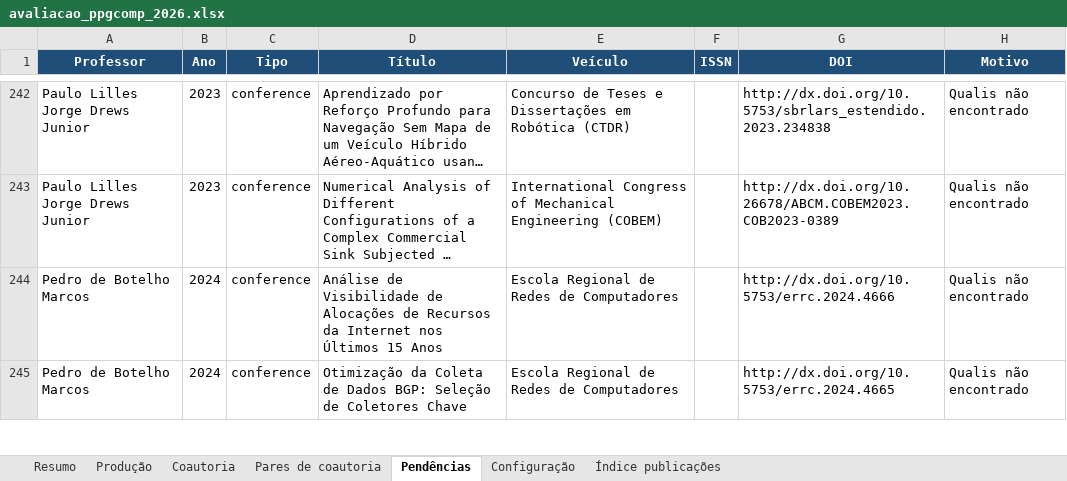
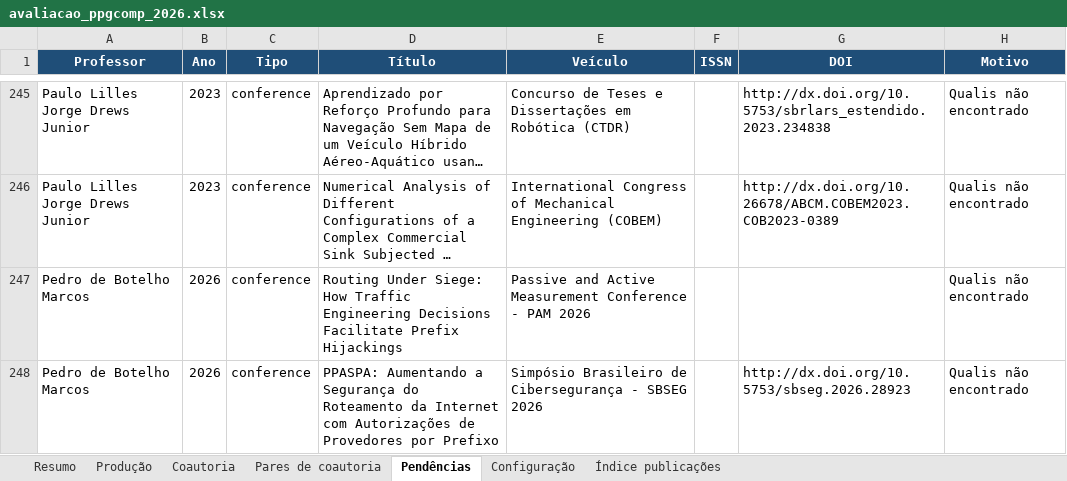
Before and after one commit to brunoldalmazo/ppgcomp-lattes, an Excel workbook: output/2026/avaliacao_ppgcomp_2026.xlsx, sheet Pendências, drawn as a sheet; only a part is shown, gaps mark what is left out; the shorter side is filled out with more unchanged rows; long unchanged cells end in …; values as stored, in another font and other column widths than the file's, no borders; the diff covers the shown part only; the diff names each change by its address in the sheet, - before the commit and + after, or states it on an @@ line.

```diff
--- a/output/2026/avaliacao_ppgcomp_2026.xlsx (sheet Pendências)
+++ b/output/2026/avaliacao_ppgcomp_2026.xlsx (sheet Pendências)
+row 247: Pedro de Botelho Marcos | 2026 | conference | Routing Under Siege: How Traffic Engineering Decisions Facilitate Prefix Hijackings | Passive and Active Measurement Conference - PAM 2026 |  |  | Qualis não encontrado
+row 248: Pedro de Botelho Marcos | 2026 | conference | PPASPA: Aumentando a Segurança do Roteamento da Internet com Autorizações de Provedores por Prefixo | Simpósio Brasileiro de Cibersegurança - SBSEG 2026 |  | http://dx.doi.org/10.5753/sbseg.2026.28923 | Qualis não encontrado
```
Also changed, not shown: 5 added rows elsewhere in this sheet, sheet Produção, sheet Coautoria, sheet Índice publicações, sheet Resumo, 4 other files.
